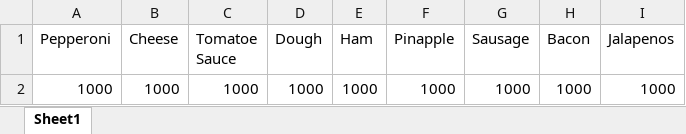
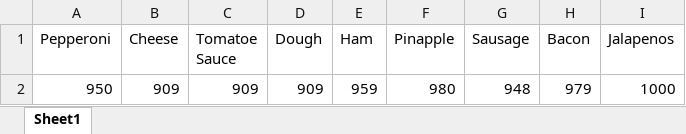
Before and after one commit to dac0d3/pythonWarriors, an Excel workbook: pythonParlorInventory.xlsx, sheet Sheet1, drawn as a sheet; values as stored, in another font and other column widths than the file's, no borders; removed rows and columns are numbered as before the commit, all else as after; the diff names each change by its address in the sheet, - before the commit and + after, or states it on an @@ line.

```diff
--- a/pythonParlorInventory.xlsx (sheet Sheet1)
+++ b/pythonParlorInventory.xlsx (sheet Sheet1)
-row 2: 1000 | 1000 | 1000 | 1000 | 1000 | 1000 | 1000 | 1000 | 1000
+row 2: 950 | 909 | 909 | 909 | 959 | 980 | 948 | 979 | 1000
```
Also changed, not shown: customerTransactions.xlsx, 5 other files.
